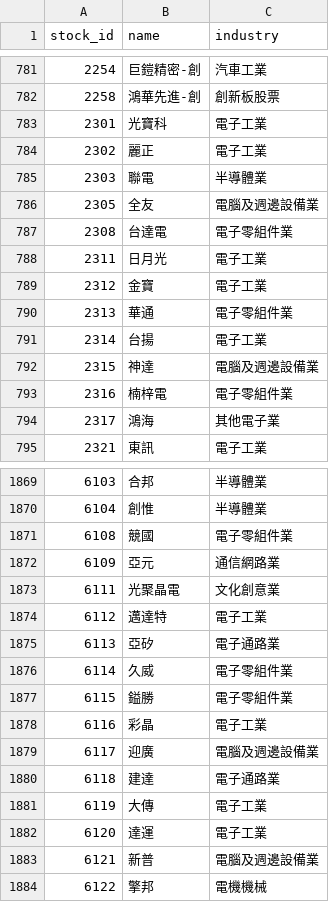
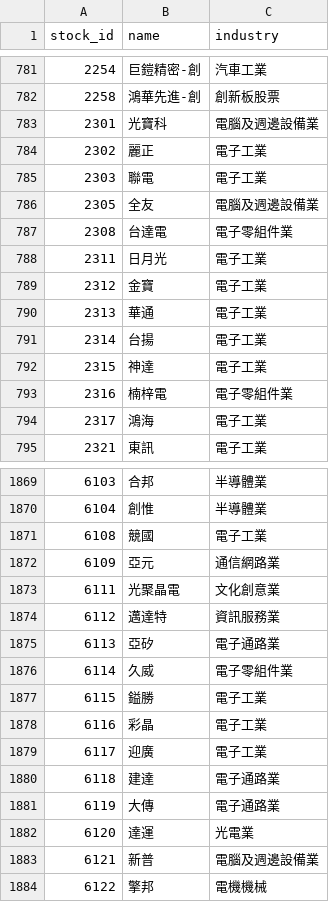
Before and after one commit to jjen0206/stock-screener, a CSV file: data/twse_snapshot/stocks.csv, drawn as a sheet; only a part is shown, gaps mark what is left out; the diff covers the shown part only.

```diff
--- a/data/twse_snapshot/stocks.csv
+++ b/data/twse_snapshot/stocks.csv
@@ -782,5 +782,5 @@ stock_id,name,industry
 2258,鴻華先進-創,創新板股票
-2301,光寶科,電子工業
+2301,光寶科,電腦及週邊設備業
 2302,麗正,電子工業
-2303,聯電,半導體業
+2303,聯電,電子工業
 2305,全友,電腦及週邊設備業
@@ -789,7 +789,7 @@ stock_id,name,industry
 2312,金寶,電子工業
-2313,華通,電子零組件業
+2313,華通,電子工業
 2314,台揚,電子工業
-2315,神達,電腦及週邊設備業
+2315,神達,電子工業
 2316,楠梓電,電子零組件業
-2317,鴻海,其他電子業
+2317,鴻海,電子工業
 2321,東訊,電子工業
@@ -1870,14 +1870,14 @@ stock_id,name,industry
 6104,創惟,半導體業
-6108,競國,電子零組件業
+6108,競國,電子工業
 6109,亞元,通信網路業
 6111,光聚晶電,文化創意業
-6112,邁達特,電子工業
+6112,邁達特,資訊服務業
 6113,亞矽,電子通路業
 6114,久威,電子零組件業
-6115,鎰勝,電子零組件業
+6115,鎰勝,電子工業
 6116,彩晶,電子工業
-6117,迎廣,電腦及週邊設備業
+6117,迎廣,電子工業
 6118,建達,電子通路業
-6119,大傳,電子工業
-6120,達運,電子工業
+6119,大傳,電子通路業
+6120,達運,光電業
 6121,新普,電腦及週邊設備業
```
Also changed, not shown: 103 edited cells elsewhere in this file, 3 other files.
